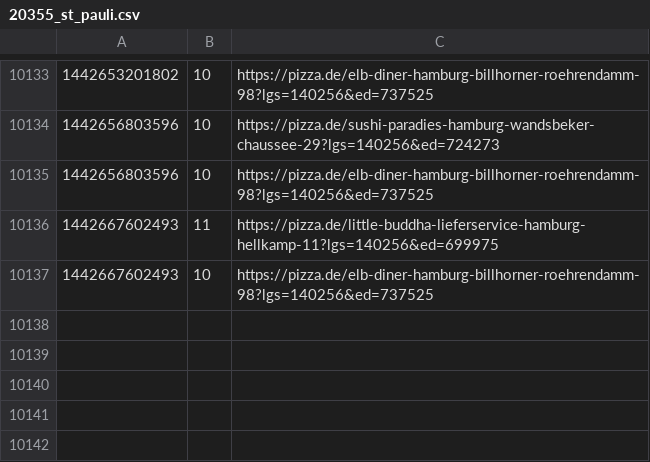
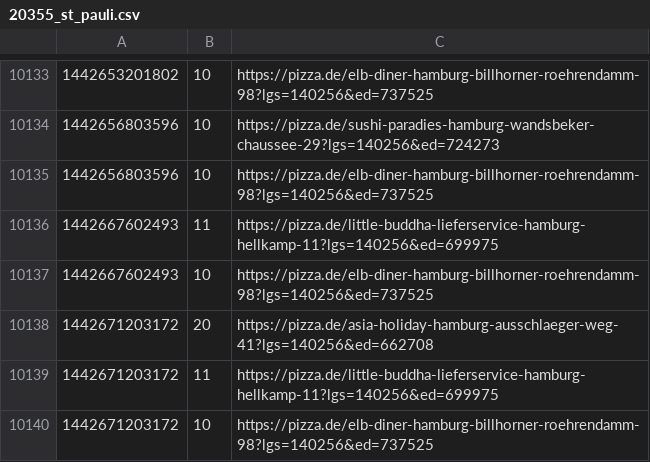
Before and after one commit to pizzadealer/data, a CSV file: 20355_st_pauli.csv, drawn as a sheet; only a part is shown, gaps mark what is left out.

```diff
--- a/20355_st_pauli.csv
+++ b/20355_st_pauli.csv
@@ -10137 +10137,4 @@
 1442667602493,10,https://pizza.de/elb-diner-hamburg-billhorner-roehrendamm-98?lgs=140256&ed=737525
+1442671203172,20,https://pizza.de/asia-holiday-hamburg-ausschlaeger-weg-41?lgs=140256&ed=662708
+1442671203172,11,https://pizza.de/little-buddha-lieferservice-hamburg-hellkamp-11?lgs=140256&ed=699975
+1442671203172,10,https://pizza.de/elb-diner-hamburg-billhorner-roehrendamm-98?lgs=140256&ed=737525
```
Also changed, not shown: 20539_rothenburgsort.csv.
